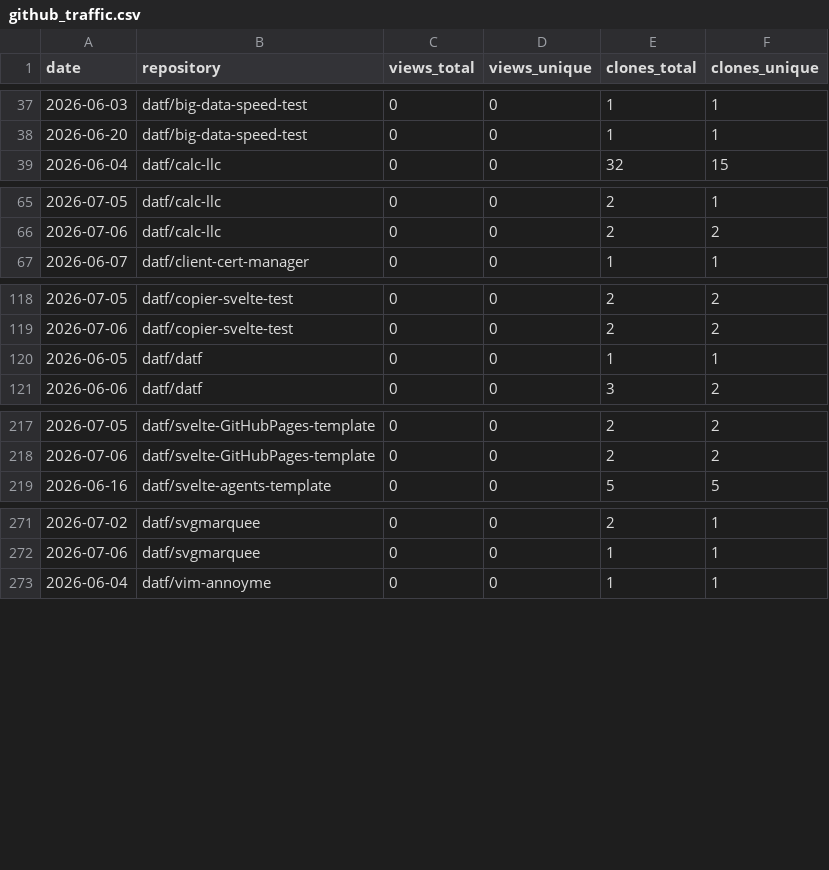
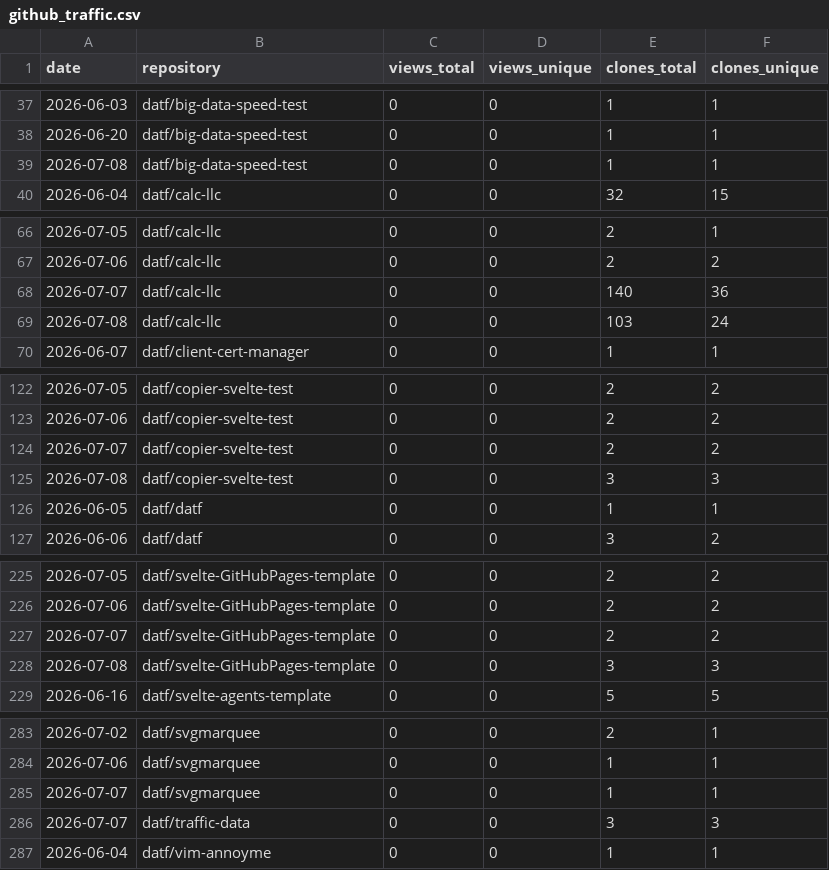
Before and after one commit to datf/datf, a CSV file: data/github_traffic.csv, drawn as a sheet; only a part is shown, gaps mark what is left out; the diff covers the shown part only.

```diff
--- a/data/github_traffic.csv
+++ b/data/github_traffic.csv
@@ -38,2 +38,3 @@ date,repository,views_total,views_unique,clones_total,clones_unique
 2026-06-20,datf/big-data-speed-test,0,0,1,1
+2026-07-08,datf/big-data-speed-test,0,0,1,1
 2026-06-04,datf/calc-llc,0,0,32,15
@@ -66,2 +67,4 @@ date,repository,views_total,views_unique,clones_total,clones_unique
 2026-07-06,datf/calc-llc,0,0,2,2
+2026-07-07,datf/calc-llc,0,0,140,36
+2026-07-08,datf/calc-llc,0,0,103,24
 2026-06-07,datf/client-cert-manager,0,0,1,1
@@ -119,2 +123,4 @@ date,repository,views_total,views_unique,clones_total,clones_unique
 2026-07-06,datf/copier-svelte-test,0,0,2,2
+2026-07-07,datf/copier-svelte-test,0,0,2,2
+2026-07-08,datf/copier-svelte-test,0,0,3,3
 2026-06-05,datf/datf,0,0,1,1
@@ -218,2 +226,4 @@ date,repository,views_total,views_unique,clones_total,clones_unique
 2026-07-06,datf/svelte-GitHubPages-template,0,0,2,2
+2026-07-07,datf/svelte-GitHubPages-template,0,0,2,2
+2026-07-08,datf/svelte-GitHubPages-template,0,0,3,3
 2026-06-16,datf/svelte-agents-template,0,0,5,5
@@ -272,2 +284,4 @@ date,repository,views_total,views_unique,clones_total,clones_unique
 2026-07-06,datf/svgmarquee,0,0,1,1
+2026-07-07,datf/svgmarquee,0,0,1,1
+2026-07-07,datf/traffic-data,0,0,3,3
 2026-06-04,datf/vim-annoyme,0,0,1,1
```
Also changed, not shown: 5 added rows elsewhere in this file, data/github_paths.csv, data/github_referrers.csv.
